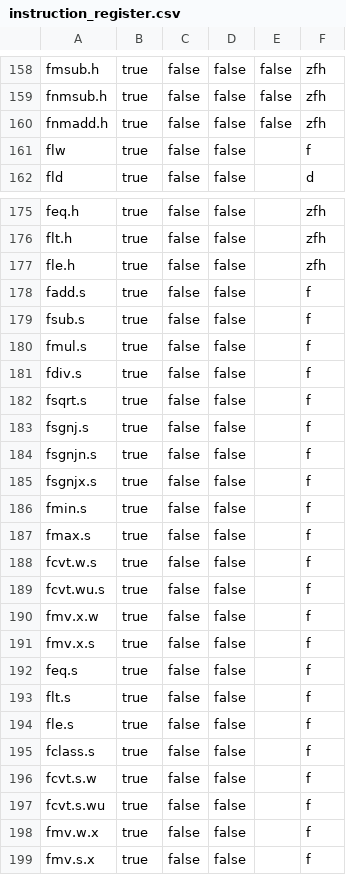
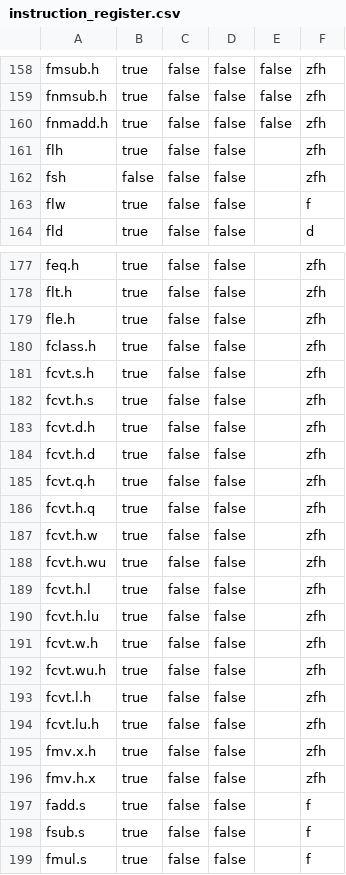
Before and after one commit to NomoLynx/riscv_asm_lib, a CSV file: src/r5asm/meta/instruction_register.csv, drawn as a sheet; only a part is shown, gaps mark what is left out; the shorter side is filled out with more unchanged rows.

```diff
--- a/src/r5asm/meta/instruction_register.csv
+++ b/src/r5asm/meta/instruction_register.csv
@@ -160,2 +160,4 @@ fnmsub.h,true,false,false,false,zfh
 fnmadd.h,true,false,false,false,zfh
+flh,true,false,false,,zfh
+fsh,false,false,false,,zfh
 flw,true,false,false,,f
@@ -177,2 +179,19 @@ flt.h,true,false,false,,zfh
 fle.h,true,false,false,,zfh
+fclass.h,true,false,false,,zfh
+fcvt.s.h,true,false,false,,zfh
+fcvt.h.s,true,false,false,,zfh
+fcvt.d.h,true,false,false,,zfh
+fcvt.h.d,true,false,false,,zfh
+fcvt.q.h,true,false,false,,zfh
+fcvt.h.q,true,false,false,,zfh
+fcvt.h.w,true,false,false,,zfh
+fcvt.h.wu,true,false,false,,zfh
+fcvt.h.l,true,false,false,,zfh
+fcvt.h.lu,true,false,false,,zfh
+fcvt.w.h,true,false,false,,zfh
+fcvt.wu.h,true,false,false,,zfh
+fcvt.l.h,true,false,false,,zfh
+fcvt.lu.h,true,false,false,,zfh
+fmv.x.h,true,false,false,,zfh
+fmv.h.x,true,false,false,,zfh
 fadd.s,true,false,false,,f
```
Also changed, not shown: src/r5asm/opcode/opcode.csv, 7 other files.
